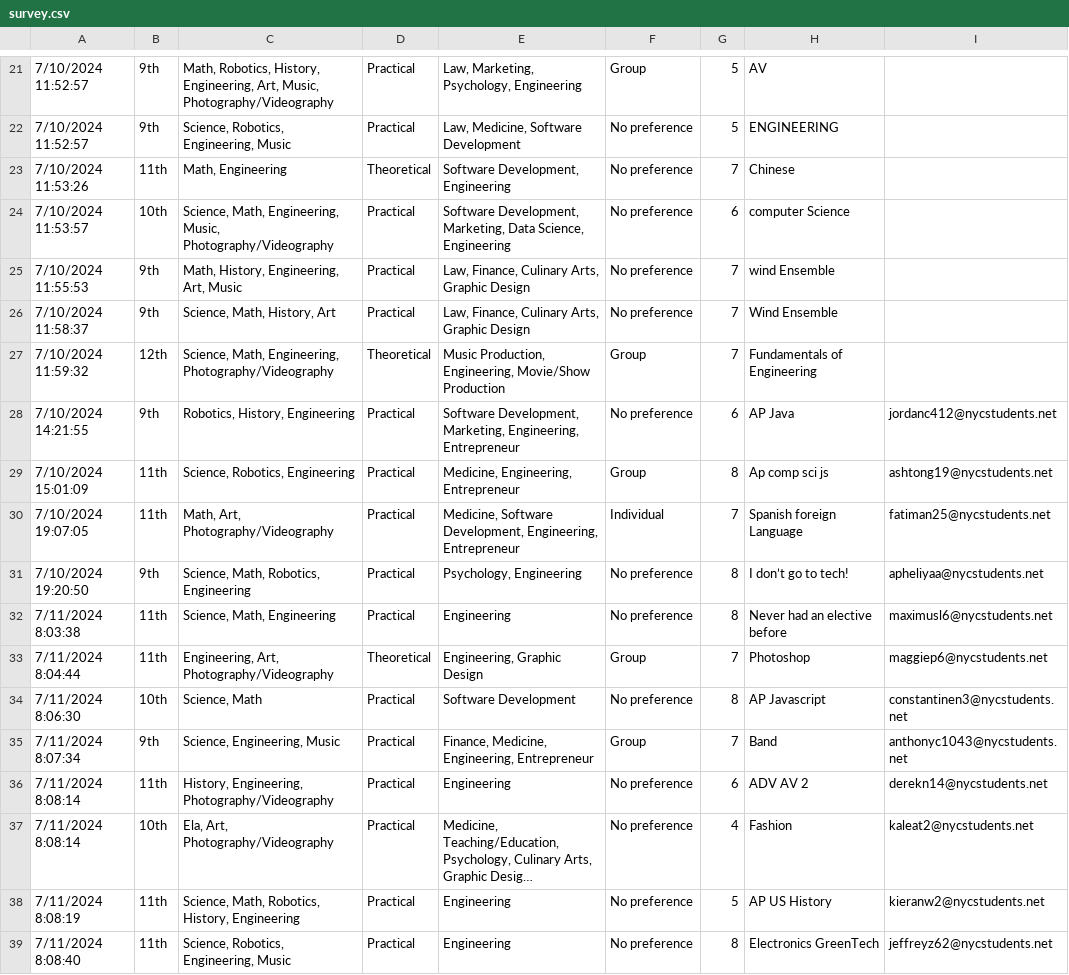
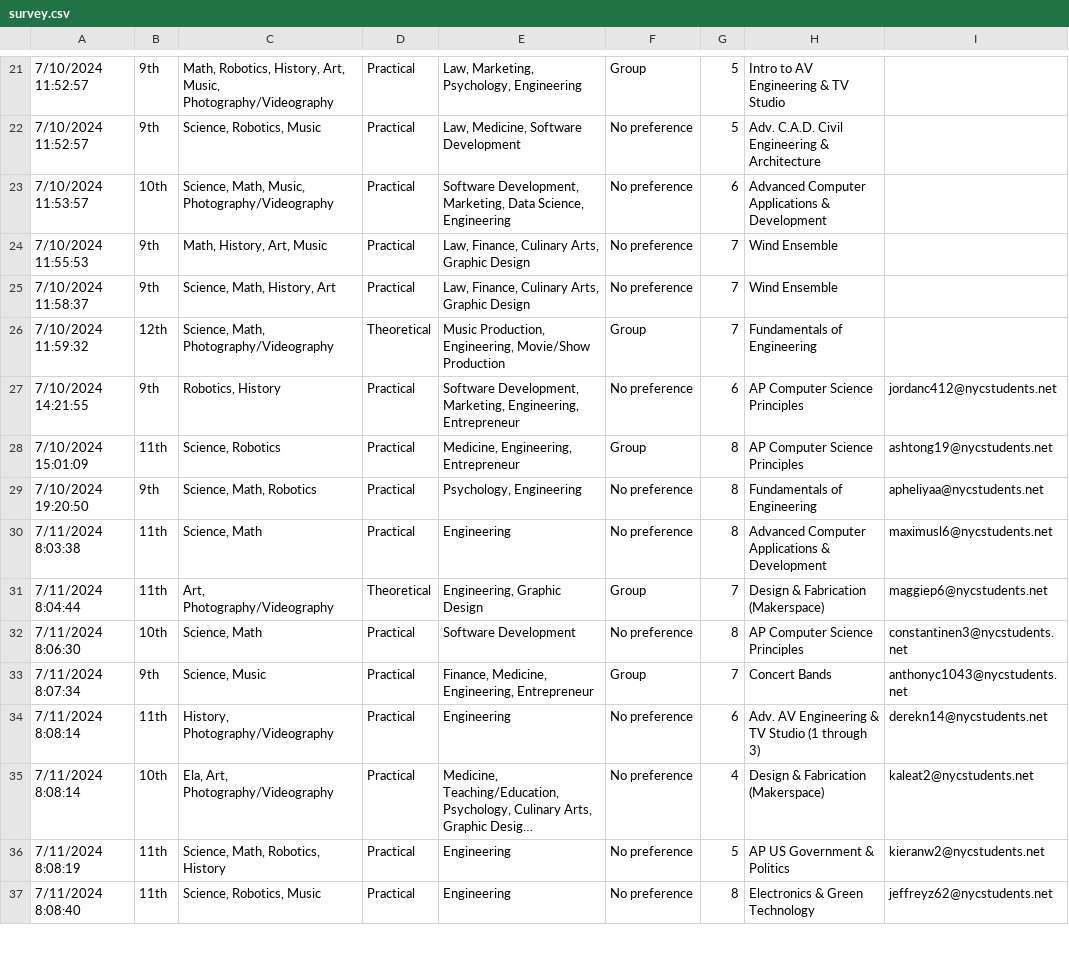
Before and after one commit to bluepuppy9/SDI-2024, a CSV file: survey.csv, drawn as a sheet; only a part is shown, gaps mark what is left out; long unchanged cells end in …; removed rows and columns are numbered as before the commit, all else as after; the diff covers the shown part only; the diff names each change by its address in the sheet, - before the commit and + after, or states it on an @@ line.

```diff
--- a/survey.csv
+++ b/survey.csv
-C21: …Robotics, History, Engineering, Art, Music,…
+C21: …Robotics, History, Art, Music,…
-H21: AV
+H21: Intro to AV Engineering & TV Studio
-C22: Science, Robotics, Engineering, Music
+C22: Science, Robotics, Music
-H22: ENGINEERING
+H22: Adv. C.A.D. Civil Engineering & Architecture
-row 23: 7/10/2024 11:53:26 | 11th | Math, Engineering | Theoretical | Software Development, Engineering | No preference | 7 | Chinese
-C23: Science, Math, Engineering, Music, Photography/Videography
+C23: Science, Math, Music, Photography/Videography
-H23: computer Science
+H23: Advanced Computer Applications & Development
-C24: Math, History, Engineering, Art, Music
+C24: Math, History, Art, Music
-H24: wind Ensemble
+H24: Wind Ensemble
-C26: Science, Math, Engineering, Photography/Videography
+C26: Science, Math, Photography/Videography
-C27: Robotics, History, Engineering
+C27: Robotics, History
-H27: AP Java
+H27: AP Computer Science Principles
-C28: Science, Robotics, Engineering
+C28: Science, Robotics
-H28: Ap comp sci js
+H28: AP Computer Science Principles
-row 30: 7/10/2024 19:07:05 | 11th | Math, Art, Photography/Videography | Practical | Medicine, Software Development, Engineering, Entrepreneur | Individual | 7 | Spanish foreign Language | fatiman25@nycstudents.net
-C29: Science, Math, Robotics, Engineering
+C29: Science, Math, Robotics
-H29: I don’t go to tech!
+H29: Fundamentals of Engineering
-C30: Science, Math, Engineering
+C30: Science, Math
-H30: Never had an elective before
+H30: Advanced Computer Applications & Development
-C31: Engineering, Art, Photography/Videography
+C31: Art, Photography/Videography
-H31: Photoshop
+H31: Design & Fabrication (Makerspace)
-H32: AP Javascript
+H32: AP Computer Science Principles
-C33: Science, Engineering, Music
+C33: Science, Music
-H33: Band
+H33: Concert Bands
-C34: History, Engineering, Photography/Videography
+C34: History, Photography/Videography
-H34: ADV AV 2
+H34: Adv. AV Engineering & TV Studio (1 through 3)
-H35: Fashion
+H35: Design & Fabrication (Makerspace)
-C36: Science, Math, Robotics, History, Engineering
+C36: Science, Math, Robotics, History
-H36: AP US History
+H36: AP US Government & Politics
-C37: Science, Robotics, Engineering, Music
+C37: Science, Robotics, Music
-H37: Electronics GreenTech
+H37: Electronics & Green Technology
```
Also changed, not shown: 1 added row and 53 edited cells elsewhere in this file, 3 other files.
